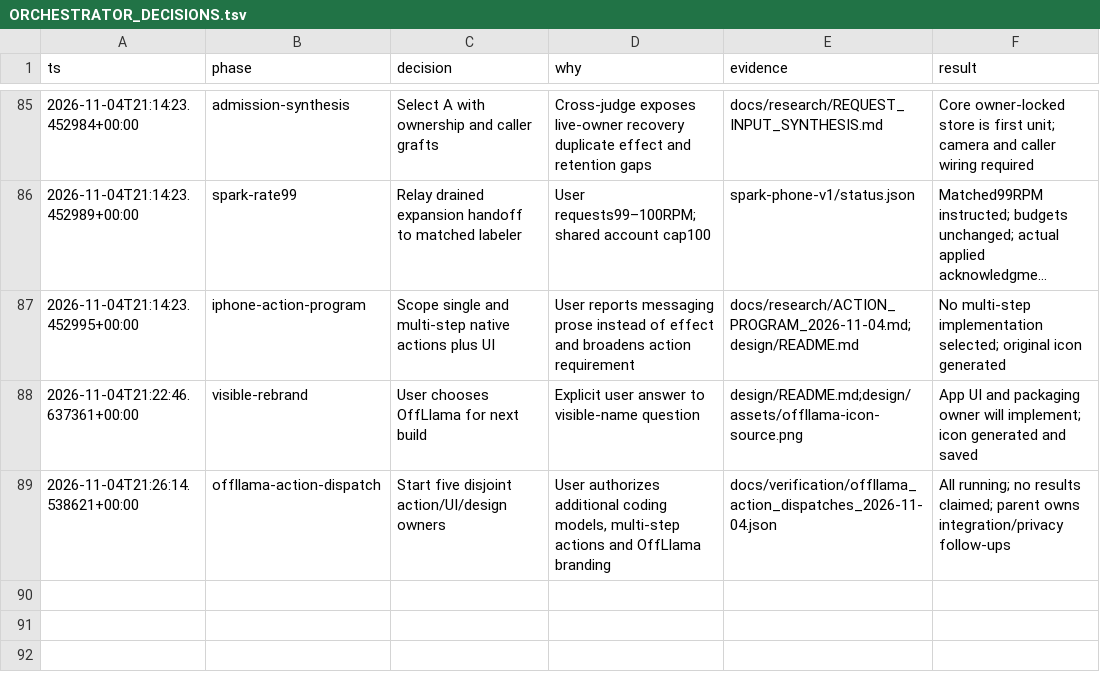
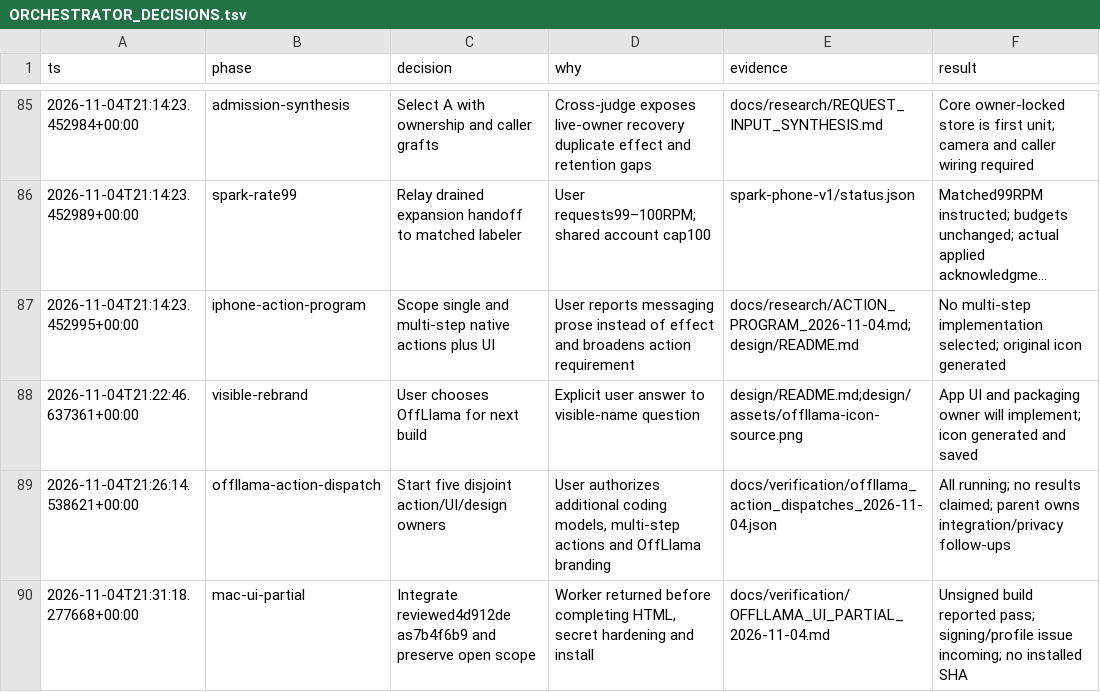
Before and after one commit to hxbib/OffLlama, a TSV file: docs/ORCHESTRATOR_DECISIONS.tsv, drawn as a sheet; only a part is shown, gaps mark what is left out; long unchanged cells end in ….

Commit message:
docs: record partial OffLlama UI build and remaining scope

```diff
--- a/docs/ORCHESTRATOR_DECISIONS.tsv
+++ b/docs/ORCHESTRATOR_DECISIONS.tsv
@@ -89 +89,2 @@ ts	phase	decision	why	evidence	result
 2026-11-04T21:26:14.538621+00:00	offllama-action-dispatch	Start five disjoint action/UI/design owners	User authorizes additional coding models, multi-step actions and OffLlama branding	docs/verification/offllama_action_dispatches_2026-11-04.json	All running; no results claimed; parent owns integration/privacy follow-ups
+2026-11-04T21:31:18.277668+00:00	mac-ui-partial	Integrate reviewed4d912de as7b4f6b9 and preserve open scope	Worker returned before completing HTML, secret hardening and install	docs/verification/OFFLLAMA_UI_PARTIAL_2026-11-04.md	Unsigned build reported pass; signing/profile issue incoming; no installed SHA
```
Also changed, not shown: 5 other files.
